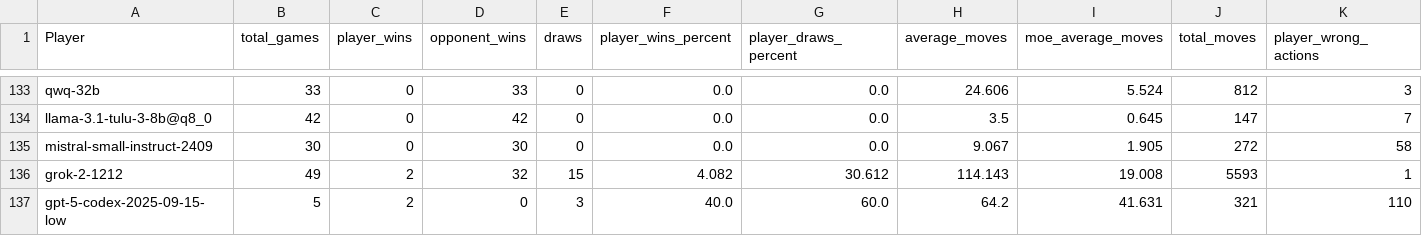
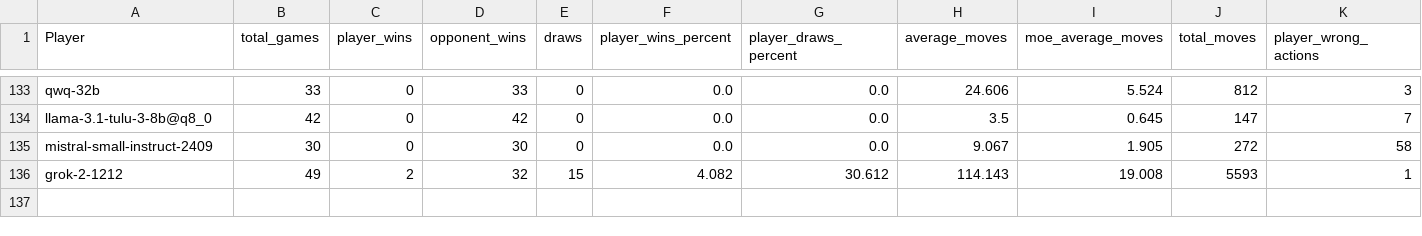
Before and after one commit to maxim-saplin/llm_chess, a CSV file: data_processing/elo_refined.csv, drawn as a sheet; only a part is shown, gaps mark what is left out; rows hold the shown columns only; the diff names each change by its address in the sheet, - before the commit and + after, or states it on an @@ line.

Commit message:
- Codex which is incomplete

```diff
--- a/data_processing/elo_refined.csv
+++ b/data_processing/elo_refined.csv
-row 137: gpt-5-codex-2025-09-15-low | 5 | 2 | 0 | 3 | 40.0 | 60.0 | 64.2 | 41.631 | 321 | 110
```
Also changed, not shown: 2 other files.
